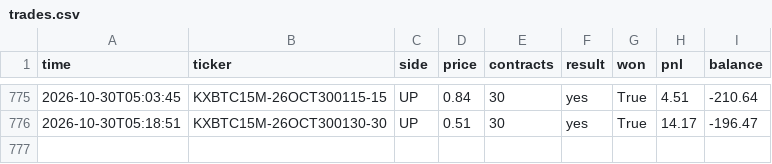
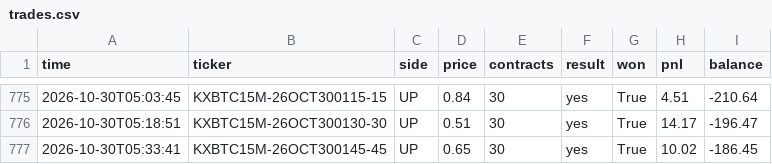
Before and after one commit to u9822914324-web/kalshi-paper-bot, a CSV file: trades.csv, drawn as a sheet; only a part is shown, gaps mark what is left out.

```diff
--- a/trades.csv
+++ b/trades.csv
@@ -776 +776,2 @@ time,ticker,side,price,contracts,result,won,pnl,balance
 2026-10-30T05:18:51,KXBTC15M-26OCT300130-30,UP,0.51,30,yes,True,14.17,-196.47
+2026-10-30T05:33:41,KXBTC15M-26OCT300145-45,UP,0.65,30,yes,True,10.02,-186.45
```
Also changed, not shown: 2 other files.
